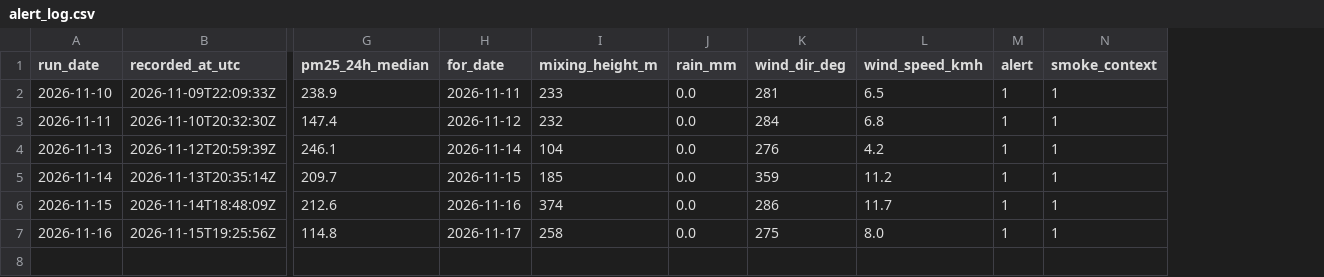
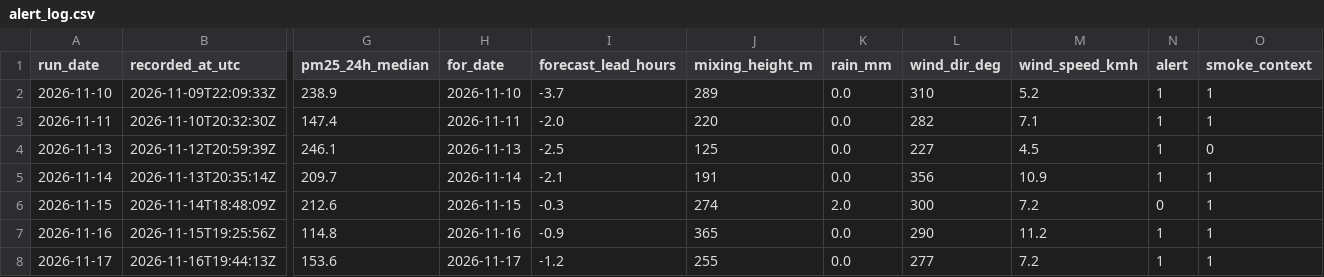
Before and after one commit to vanshajvr/aqi-sql, a CSV file: data/live/alert_log.csv, drawn as a sheet; only a part is shown, gaps mark what is left out; addresses are those after the commit; rows hold the shown columns only; the diff names each change by its address in the sheet, - before the commit and + after, or states it on an @@ line.

```diff
--- a/data/live/alert_log.csv
+++ b/data/live/alert_log.csv
+column I (forecast_lead_hours), rows 2-7: -3.7 | -2.0 | -2.5 | -2.1 | -0.3 | -0.9
-H2 (for_date): 2026-11-11
+H2 (for_date): 2026-11-10
-J2 (mixing_height_m): 233
+J2 (mixing_height_m): 289
-L2 (wind_dir_deg): 281
+L2 (wind_dir_deg): 310
-M2 (wind_speed_kmh): 6.5
+M2 (wind_speed_kmh): 5.2
-H3 (for_date): 2026-11-12
+H3 (for_date): 2026-11-11
-J3 (mixing_height_m): 232
+J3 (mixing_height_m): 220
-L3 (wind_dir_deg): 284
+L3 (wind_dir_deg): 282
-M3 (wind_speed_kmh): 6.8
+M3 (wind_speed_kmh): 7.1
-H4 (for_date): 2026-11-14
+H4 (for_date): 2026-11-13
-J4 (mixing_height_m): 104
+J4 (mixing_height_m): 125
-L4 (wind_dir_deg): 276
+L4 (wind_dir_deg): 227
-M4 (wind_speed_kmh): 4.2
+M4 (wind_speed_kmh): 4.5
-O4 (smoke_context): 1
+O4 (smoke_context): 0
-H5 (for_date): 2026-11-15
+H5 (for_date): 2026-11-14
-J5 (mixing_height_m): 185
+J5 (mixing_height_m): 191
-L5 (wind_dir_deg): 359
+L5 (wind_dir_deg): 356
-M5 (wind_speed_kmh): 11.2
+M5 (wind_speed_kmh): 10.9
-H6 (for_date): 2026-11-16
+H6 (for_date): 2026-11-15
-J6 (mixing_height_m): 374
+J6 (mixing_height_m): 274
-K6 (rain_mm): 0.0
+K6 (rain_mm): 2.0
-L6 (wind_dir_deg): 286
+L6 (wind_dir_deg): 300
-M6 (wind_speed_kmh): 11.7
+M6 (wind_speed_kmh): 7.2
-N6 (alert): 1
+N6 (alert): 0
-H7 (for_date): 2026-11-17
+H7 (for_date): 2026-11-16
-J7 (mixing_height_m): 258
+J7 (mixing_height_m): 365
-L7 (wind_dir_deg): 275
+L7 (wind_dir_deg): 290
-M7 (wind_speed_kmh): 8.0
+M7 (wind_speed_kmh): 11.2
+row 8: 2026-11-17 | 2026-11-16T19:44:13Z | 153.6 | 2026-11-17 | -1.2 | 255 | 0.0 | 277 | 7.2 | 1 | 1
```
Also changed, not shown: 3 other files.
